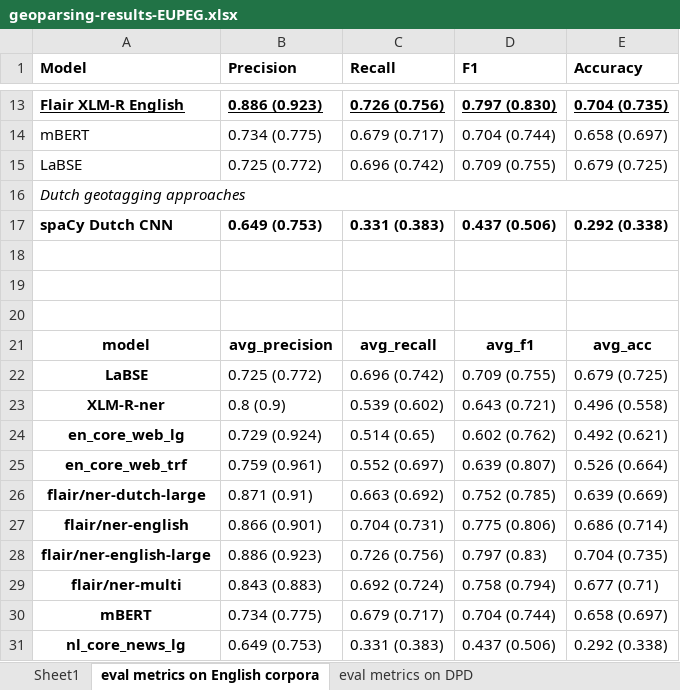
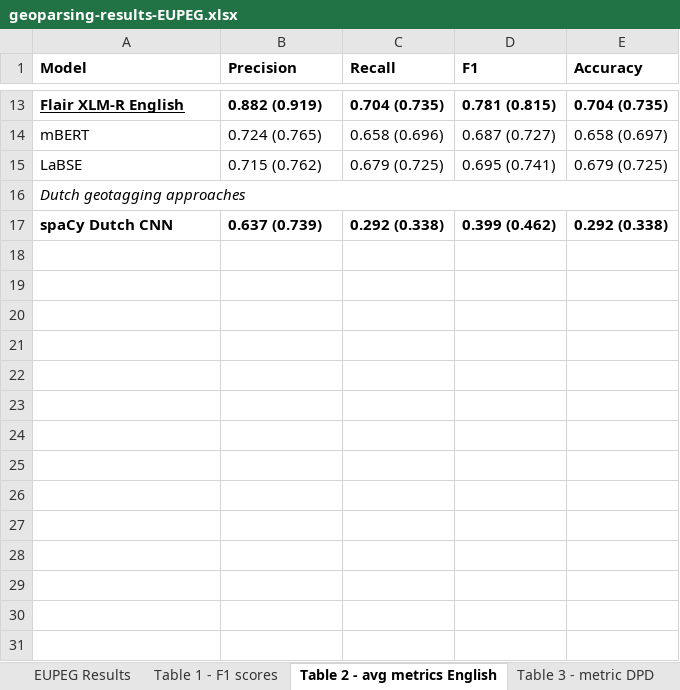
Before and after one commit to BernardWez/thesis, an Excel workbook: results/geoparsing-results-EUPEG.xlsx, sheet Table 2 - avg metrics English, drawn as a sheet; only a part is shown, gaps mark what is left out; values as stored, in another font and other column widths than the file's, no borders; the diff covers the shown part only; the diff names each change by its address in the sheet, - before the commit and + after, or states it on an @@ line.

Commit message:
Update geoparsing-results-EUPEG.xlsx

```diff
--- a/results/geoparsing-results-EUPEG.xlsx (sheet Table 2 - avg metrics English)
+++ b/results/geoparsing-results-EUPEG.xlsx (sheet Table 2 - avg metrics English)
-sheet tab: Sheet1
+sheet tab: EUPEG Results
-sheet tab: eval metrics on English corpora
+sheet tab: Table 2 - avg metrics English
-sheet tab: eval metrics on DPD
+sheet tab: Table 3 - metric DPD
+sheet tab: Table 1 - F1 scores
-B13 (Precision): 0.886 (0.923)
+B13 (Precision): 0.882 (0.919)
-B13:E13 underline: on
+B13:E13 underline: off
-C13 (Recall): 0.726 (0.756)
+C13 (Recall): 0.704 (0.735)
-D13 (F1): 0.797 (0.830)
+D13 (F1): 0.781 (0.815)
-B14 (Precision): 0.734 (0.775)
+B14 (Precision): 0.724 (0.765)
-C14 (Recall): 0.679 (0.717)
+C14 (Recall): 0.658 (0.696)
-D14 (F1): 0.704 (0.744)
+D14 (F1): 0.687 (0.727)
-B15 (Precision): 0.725 (0.772)
+B15 (Precision): 0.715 (0.762)
-C15 (Recall): 0.696 (0.742)
+C15 (Recall): 0.679 (0.725)
-D15 (F1): 0.709 (0.755)
+D15 (F1): 0.695 (0.741)
-B17 (Precision): 0.649 (0.753)
+B17 (Precision): 0.637 (0.739)
-C17 (Recall): 0.331 (0.383)
+C17 (Recall): 0.292 (0.338)
-D17 (F1): 0.437 (0.506)
+D17 (F1): 0.399 (0.462)
-row 18: (empty)
-row 19: (empty)
-row 20: (empty)
-row 21: model | avg_precision | avg_recall | avg_f1 | avg_acc
-row 22: LaBSE | 0.725 (0.772) | 0.696 (0.742) | 0.709 (0.755) | 0.679 (0.725)
-row 23: XLM-R-ner | 0.8 (0.9) | 0.539 (0.602) | 0.643 (0.721) | 0.496 (0.558)
-row 24: en_core_web_lg | 0.729 (0.924) | 0.514 (0.65) | 0.602 (0.762) | 0.492 (0.621)
-row 25: en_core_web_trf | 0.759 (0.961) | 0.552 (0.697) | 0.639 (0.807) | 0.526 (0.664)
-row 26: flair/ner-dutch-large | 0.871 (0.91) | 0.663 (0.692) | 0.752 (0.785) | 0.639 (0.669)
-row 27: flair/ner-english | 0.866 (0.901) | 0.704 (0.731) | 0.775 (0.806) | 0.686 (0.714)
-row 28: flair/ner-english-large | 0.886 (0.923) | 0.726 (0.756) | 0.797 (0.83) | 0.704 (0.735)
-row 29: flair/ner-multi | 0.843 (0.883) | 0.692 (0.724) | 0.758 (0.794) | 0.677 (0.71)
-row 30: mBERT | 0.734 (0.775) | 0.679 (0.717) | 0.704 (0.744) | 0.658 (0.697)
-row 31: nl_core_news_lg | 0.649 (0.753) | 0.331 (0.383) | 0.437 (0.506) | 0.292 (0.338)
```
Also changed, not shown: 31 edited cells elsewhere in this sheet, sheet Table 3 - metric DPD, other sheet tabs.
